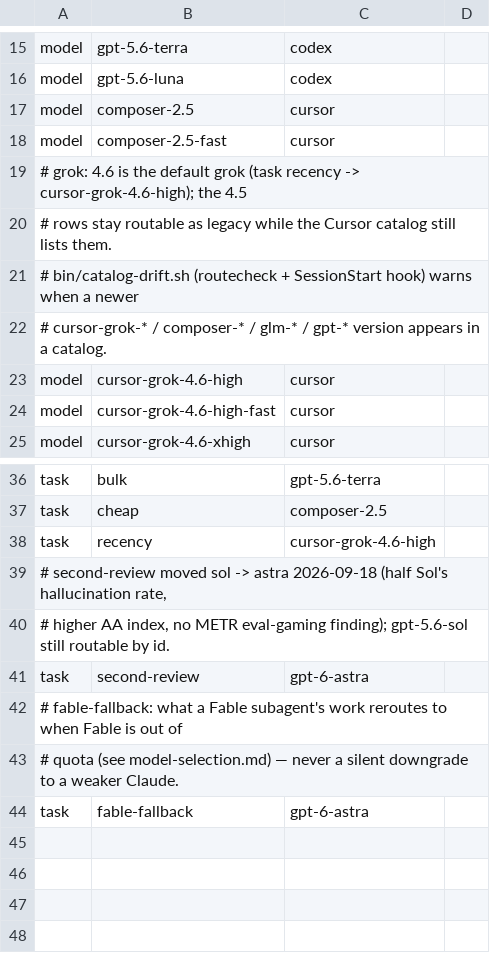
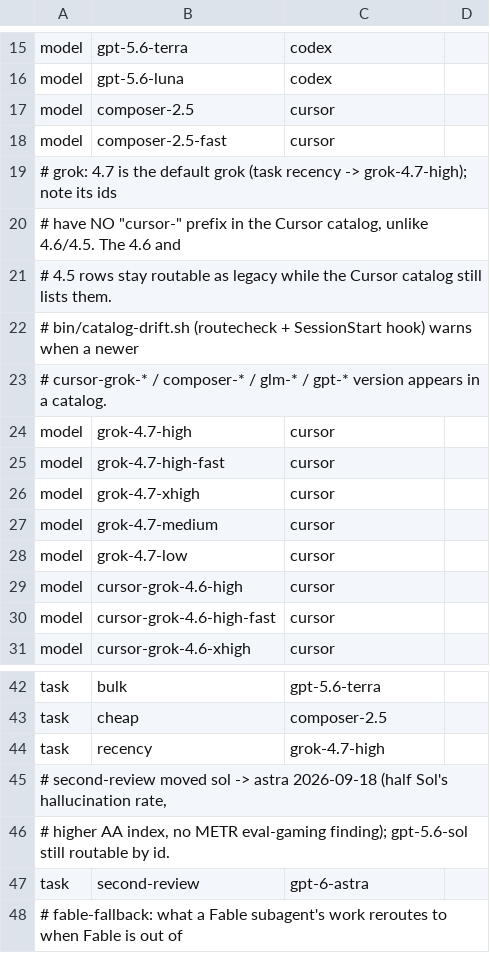
Before and after one commit to DanielGGordon/dans-claude, a TSV file: bin/routes.tsv, drawn as a sheet; only a part is shown, gaps mark what is left out; the shorter side is filled out with more unchanged rows.

```diff
--- a/bin/routes.tsv
+++ b/bin/routes.tsv
@@ -18,6 +18,12 @@ model	composer-2.5	cursor
 model	composer-2.5-fast	cursor
-# grok: 4.6 is the default grok (task recency -> cursor-grok-4.6-high); the 4.5
-# rows stay routable as legacy while the Cursor catalog still lists them.
+# grok: 4.7 is the default grok (task recency -> grok-4.7-high); note its ids
+# have NO "cursor-" prefix in the Cursor catalog, unlike 4.6/4.5. The 4.6 and
+# 4.5 rows stay routable as legacy while the Cursor catalog still lists them.
 # bin/catalog-drift.sh (routecheck + SessionStart hook) warns when a newer
 # cursor-grok-* / composer-* / glm-* / gpt-* version appears in a catalog.
+model	grok-4.7-high	cursor
+model	grok-4.7-high-fast	cursor
+model	grok-4.7-xhigh	cursor
+model	grok-4.7-medium	cursor
+model	grok-4.7-low	cursor
 model	cursor-grok-4.6-high	cursor
@@ -37,3 +43,3 @@ task	bulk	gpt-5.6-terra
 task	cheap	composer-2.5
-task	recency	cursor-grok-4.6-high
+task	recency	grok-4.7-high
 # second-review moved sol -> astra 2026-09-18 (half Sol's hallucination rate,
```
Also changed, not shown: 5 other files.
